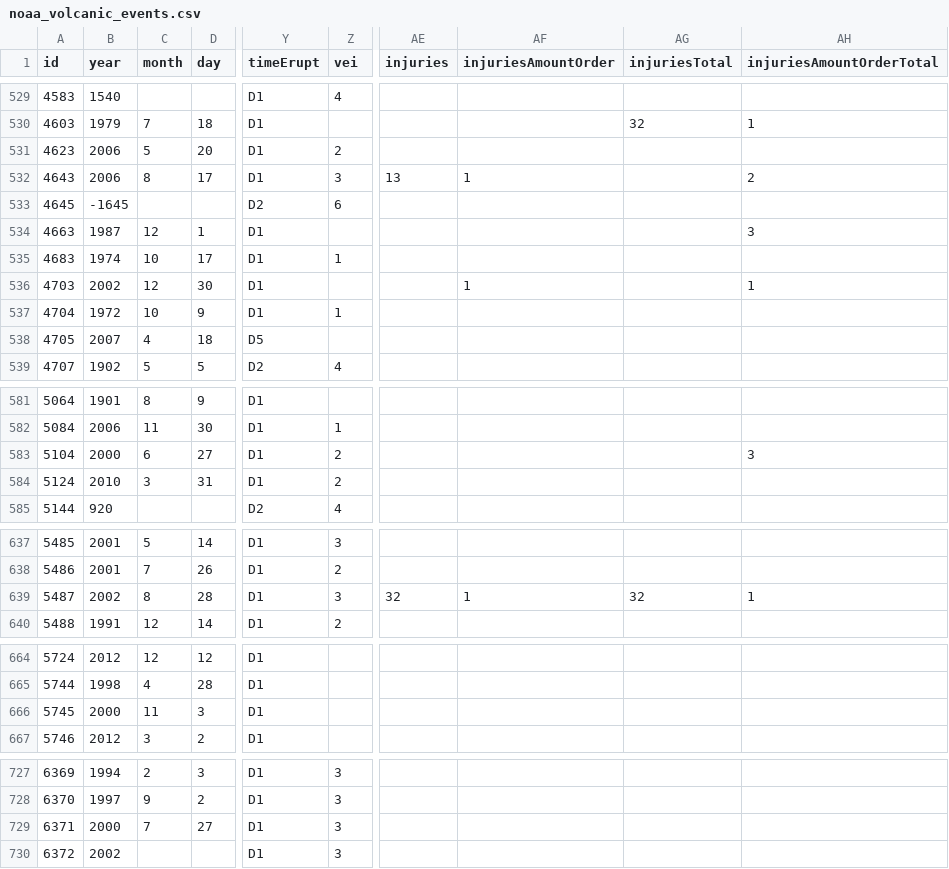
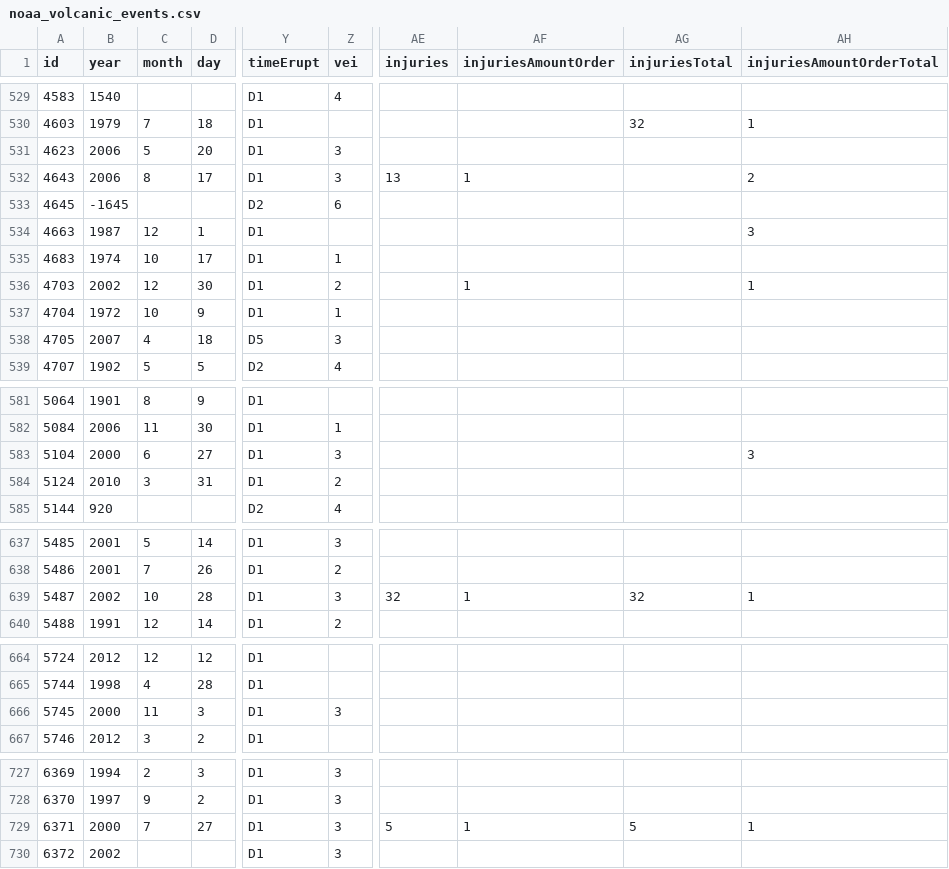
Before and after one commit to Biblejustin/correlations, a CSV file: data/noaa_volcanic_events.csv, drawn as a sheet; only a part is shown, gaps mark what is left out; the diff names each change by its address in the sheet, - before the commit and + after, or states it on an @@ line.

Commit message:
Update data through 2026-06-24

```diff
--- a/data/noaa_volcanic_events.csv
+++ b/data/noaa_volcanic_events.csv
-Z531 (vei): 2
+Z531 (vei): 3
-Z536 (vei): (empty)
+Z536 (vei): 2
-Z538 (vei): (empty)
+Z538 (vei): 3
-Z583 (vei): 2
+Z583 (vei): 3
-C639 (month): 8
+C639 (month): 10
-Z666 (vei): (empty)
+Z666 (vei): 3
-AE729 (injuries): (empty)
+AE729 (injuries): 5
-AF729 (injuriesAmountOrder): (empty)
+AF729 (injuriesAmountOrder): 1
-AG729 (injuriesTotal): (empty)
+AG729 (injuriesTotal): 5
-AH729 (injuriesAmountOrderTotal): (empty)
+AH729 (injuriesAmountOrderTotal): 1
```
